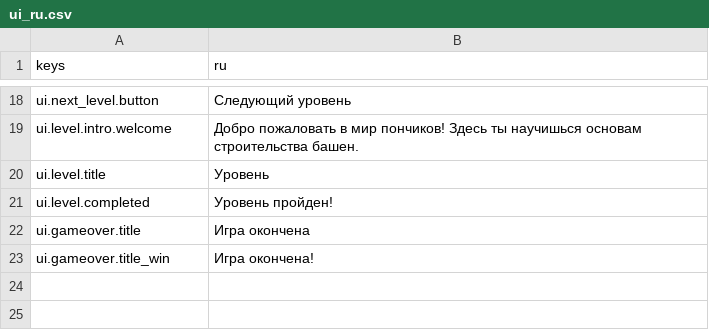
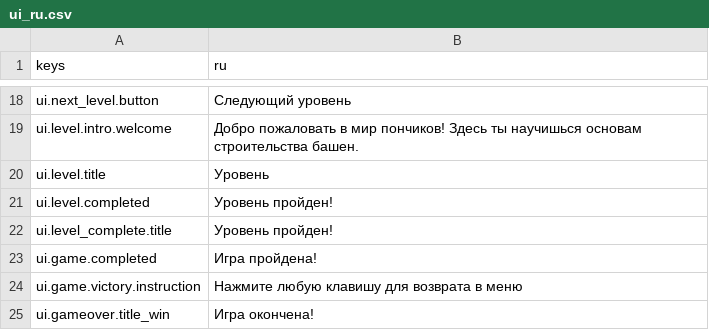
Before and after one commit to supervi5w4/donuttower, a CSV file: i18n/ui_ru.csv, drawn as a sheet; only a part is shown, gaps mark what is left out.

```diff
--- a/i18n/ui_ru.csv
+++ b/i18n/ui_ru.csv
@@ -23,3 +23,5 @@ ui.level.title,Уровень
 ui.level.completed,Уровень пройден!
-ui.gameover.title,Игра окончена
+ui.level_complete.title,Уровень пройден!
+ui.game.completed,Игра пройдена!
+ui.game.victory.instruction,Нажмите любую клавишу для возврата в меню
 ui.gameover.title_win,Игра окончена!
```
Also changed, not shown: i18n/ui_en.csv, 4 other files.
